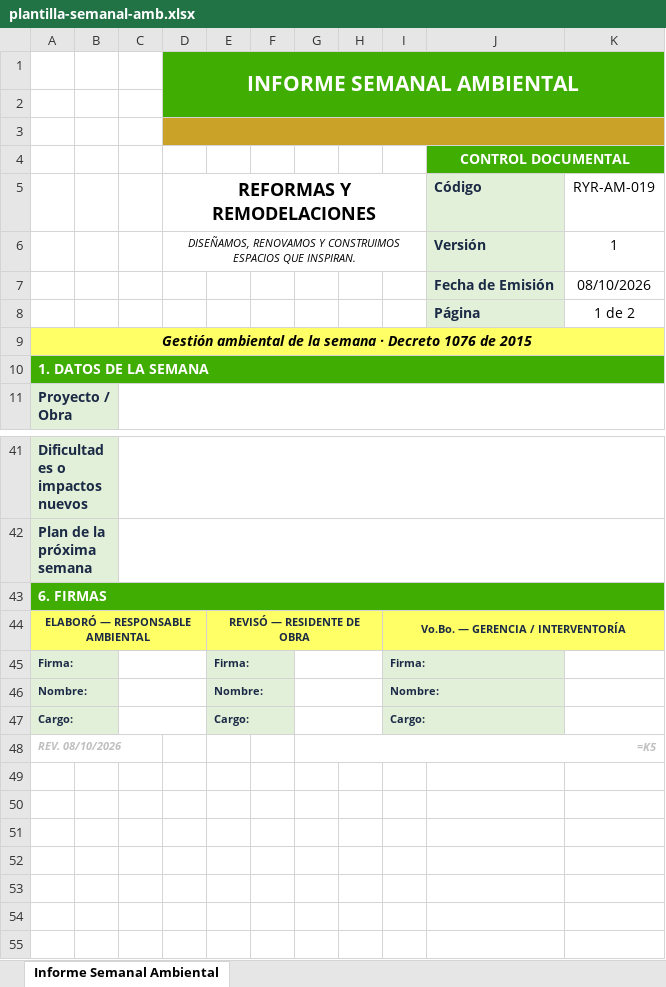
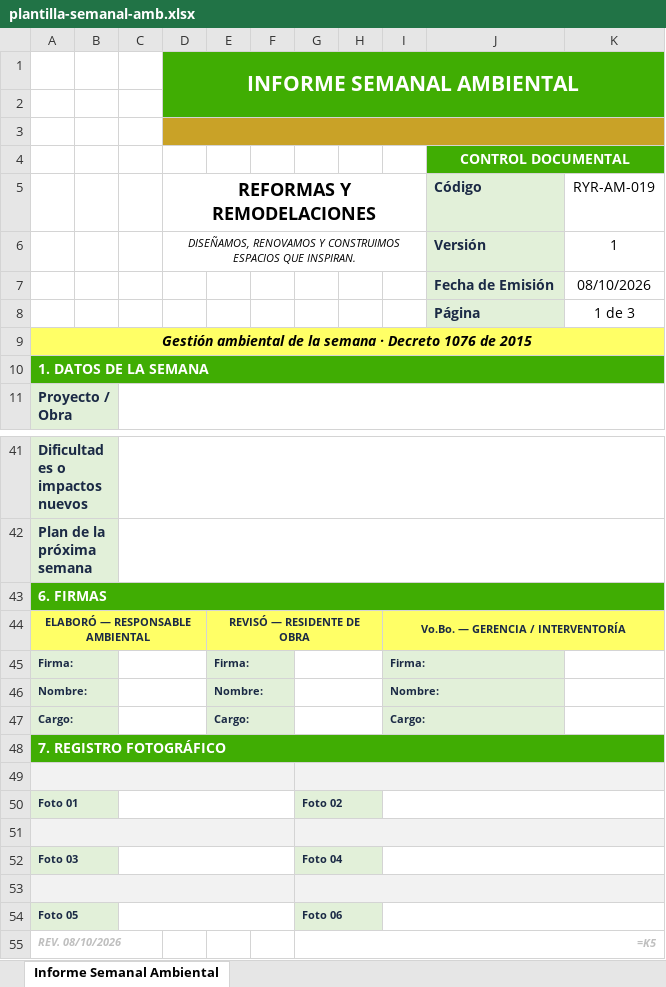
Before and after one commit to hfhr2016-debug/formulario-obra, an Excel workbook: public/plantilla-semanal-amb.xlsx, sheet Informe Semanal Ambiental, drawn as a sheet; only a part is shown, gaps mark what is left out; values as stored, in another font and other column widths than the file's, no borders; formulas without a stored value are shown as written; charts and pictures not drawn; the diff names each change by its address in the sheet, - before the commit and + after, or states it on an @@ line.

```diff
--- a/public/plantilla-semanal-amb.xlsx (sheet Informe Semanal Ambiental)
+++ b/public/plantilla-semanal-amb.xlsx (sheet Informe Semanal Ambiental)
-K8 (RYR-AM-019): 1 de 2
+K8 (RYR-AM-019): 1 de 3
+row 48: 7. REGISTRO FOTOGRÁFICO
+row 49: (empty)
+row 50: Foto 01 |  |  |  |  |  | Foto 02
+row 51: (empty)
+row 52: Foto 03 |  |  |  |  |  | Foto 04
+row 53: (empty)
+row 54: Foto 05 |  |  |  |  |  | Foto 06
```
Also changed, not shown: public/plantilla-mensual-amb.xlsx.
